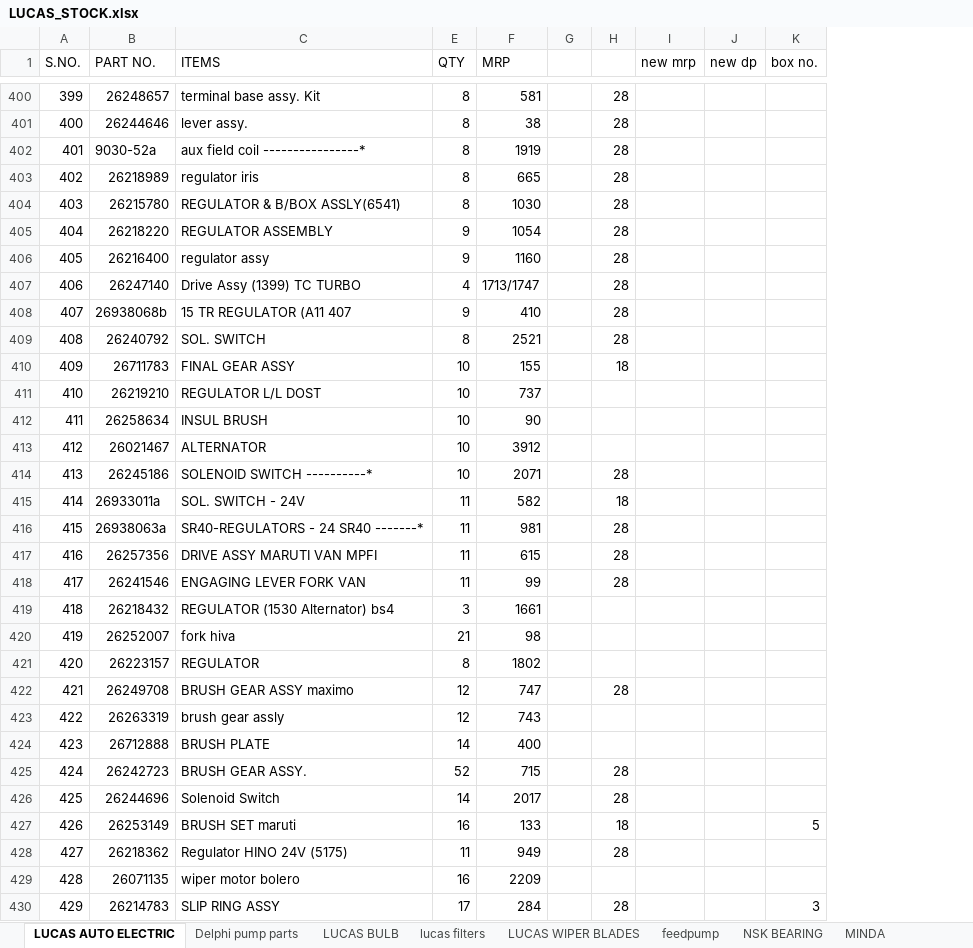
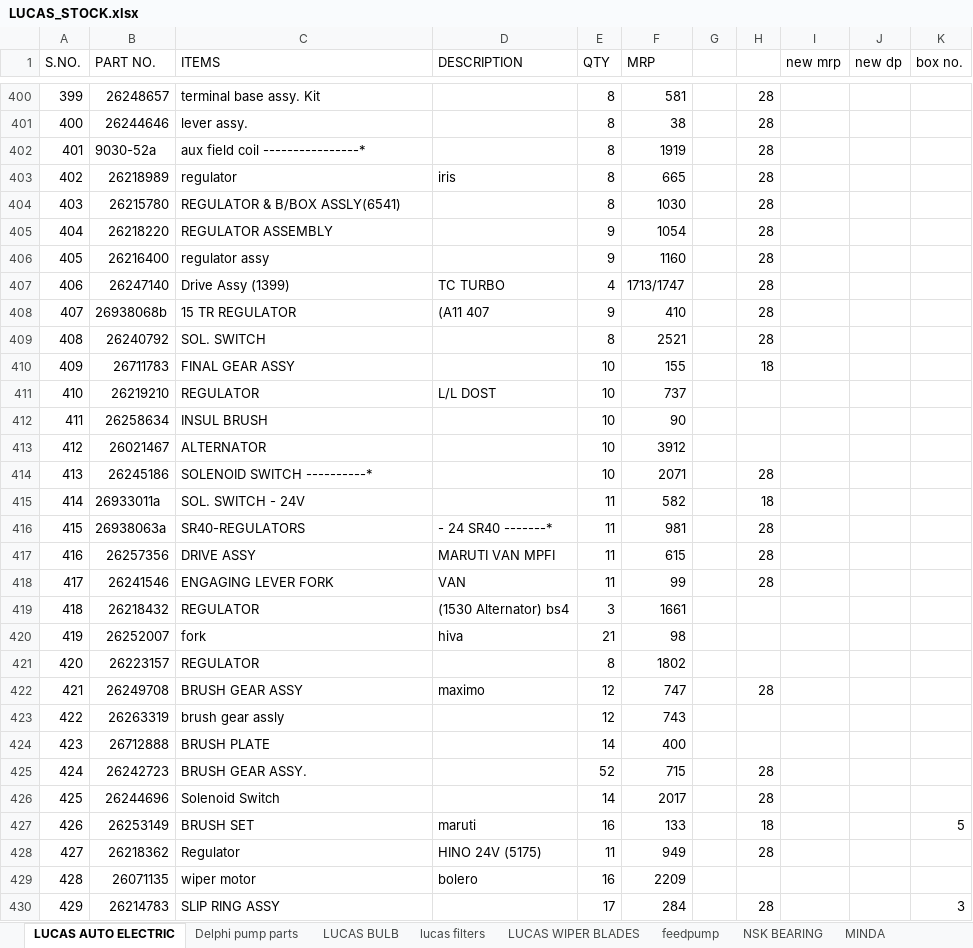
Before and after one commit to piyushh-ai/stock, an Excel workbook: public/LUCAS_STOCK.xlsx, sheet LUCAS AUTO ELECTRIC, drawn as a sheet; only a part is shown, gaps mark what is left out; values as stored, in another font and other column widths than the file's, no cell formats; conditional formats not drawn; the diff covers the shown part only; the diff names each change by its address in the sheet, - before the commit and + after, or states it on an @@ line.

Commit message:
lucas

```diff
--- a/public/LUCAS_STOCK.xlsx (sheet LUCAS AUTO ELECTRIC)
+++ b/public/LUCAS_STOCK.xlsx (sheet LUCAS AUTO ELECTRIC)
@@ column D (DESCRIPTION) unhidden, rows 403-429: iris |  |  |  | TC TURBO | (A11 407 |  |  | L/L DOST |  |  |  |  | - 24 SR40 -------* | MARUTI VAN MPFI | VAN | (1530 Alternator) bs4 | hiva |  | maximo |  |  |  |  | maruti | HINO 24V (5175) | bolero @@
-C403 (ITEMS): regulator iris
+C403 (ITEMS): regulator
-C407 (ITEMS): Drive Assy (1399) TC TURBO
+C407 (ITEMS): Drive Assy (1399)
-C408 (ITEMS): 15 TR REGULATOR (A11 407
+C408 (ITEMS): 15 TR REGULATOR
-C411 (ITEMS): REGULATOR L/L DOST
+C411 (ITEMS): REGULATOR
-C416 (ITEMS): SR40-REGULATORS - 24 SR40 -------*
+C416 (ITEMS): SR40-REGULATORS
-C417 (ITEMS): DRIVE ASSY MARUTI VAN MPFI
+C417 (ITEMS): DRIVE ASSY
-C418 (ITEMS): ENGAGING LEVER FORK VAN
+C418 (ITEMS): ENGAGING LEVER FORK
-C419 (ITEMS): REGULATOR (1530 Alternator) bs4
+C419 (ITEMS): REGULATOR
-C420 (ITEMS): fork hiva
+C420 (ITEMS): fork
-C422 (ITEMS): BRUSH GEAR ASSY maximo
+C422 (ITEMS): BRUSH GEAR ASSY
-C427 (ITEMS): BRUSH SET maruti
+C427 (ITEMS): BRUSH SET
-C428 (ITEMS): Regulator HINO 24V (5175)
+C428 (ITEMS): Regulator
-C429 (ITEMS): wiper motor bolero
+C429 (ITEMS): wiper motor
```
Also changed, not shown: 139 edited cells elsewhere in this sheet, cell formats.
